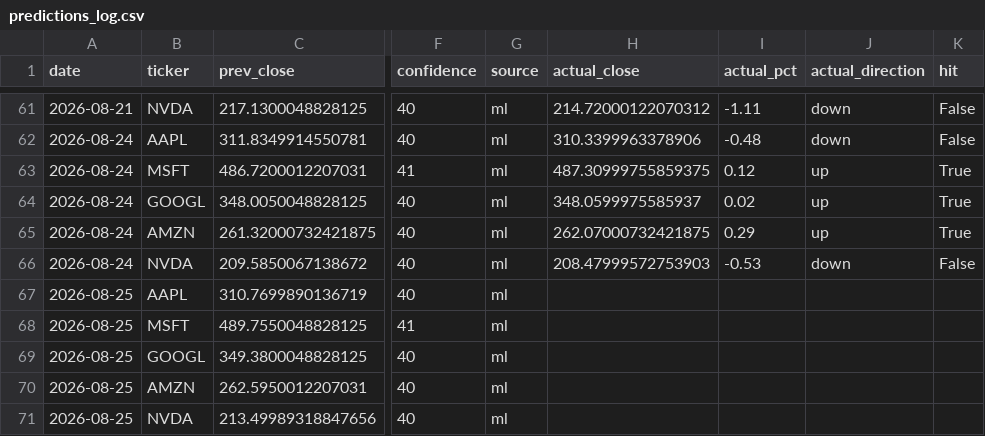
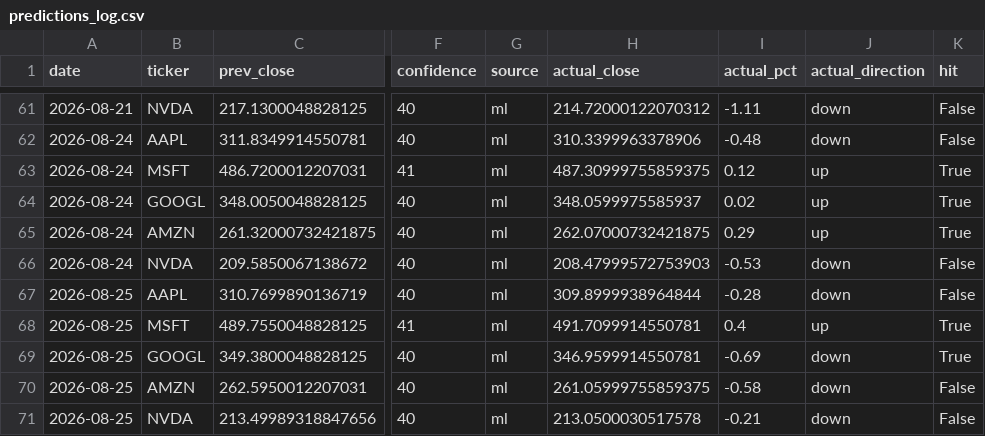
Before and after one commit to Revanth-Naik/niffler, a CSV file: data/processed/predictions_log.csv, drawn as a sheet; only a part is shown, gaps mark what is left out; the diff names each change by its address in the sheet, - before the commit and + after, or states it on an @@ line.

Commit message:
Record actuals for 2026-08-25

```diff
--- a/data/processed/predictions_log.csv
+++ b/data/processed/predictions_log.csv
-H67 (actual_close): (empty)
+H67 (actual_close): 309.8999938964844
-I67 (actual_pct): (empty)
+I67 (actual_pct): -0.28
-J67 (actual_direction): (empty)
+J67 (actual_direction): down
-K67 (hit): (empty)
+K67 (hit): False
-H68 (actual_close): (empty)
+H68 (actual_close): 491.7099914550781
-I68 (actual_pct): (empty)
+I68 (actual_pct): 0.4
-J68 (actual_direction): (empty)
+J68 (actual_direction): up
-K68:K69 (hit): (empty)
+K68:K69 (hit): True
-H69 (actual_close): (empty)
+H69 (actual_close): 346.9599914550781
-I69 (actual_pct): (empty)
+I69 (actual_pct): -0.69
-J69:J71 (actual_direction): (empty)
+J69:J71 (actual_direction): down
-H70 (actual_close): (empty)
+H70 (actual_close): 261.05999755859375
-I70 (actual_pct): (empty)
+I70 (actual_pct): -0.58
-K70:K71 (hit): (empty)
+K70:K71 (hit): False
-H71 (actual_close): (empty)
+H71 (actual_close): 213.0500030517578
-I71 (actual_pct): (empty)
+I71 (actual_pct): -0.21
```
